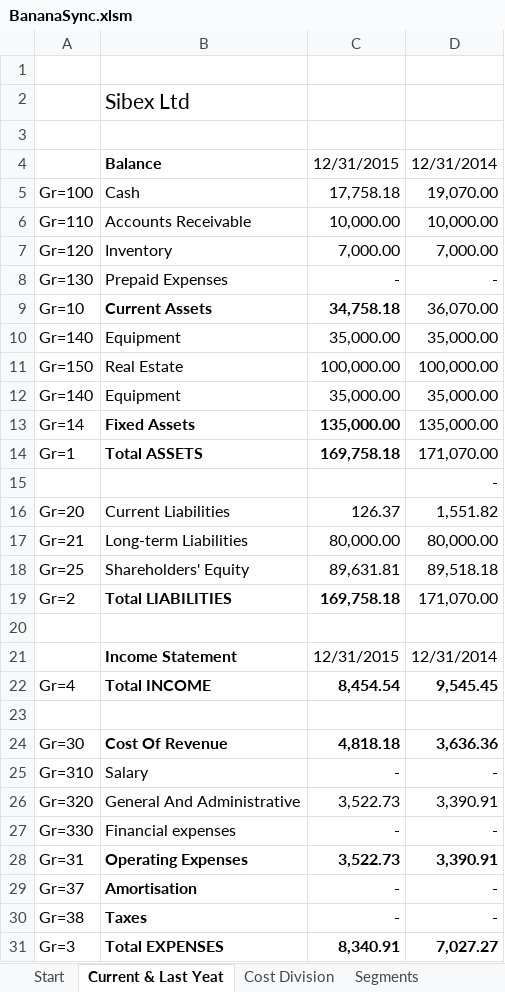
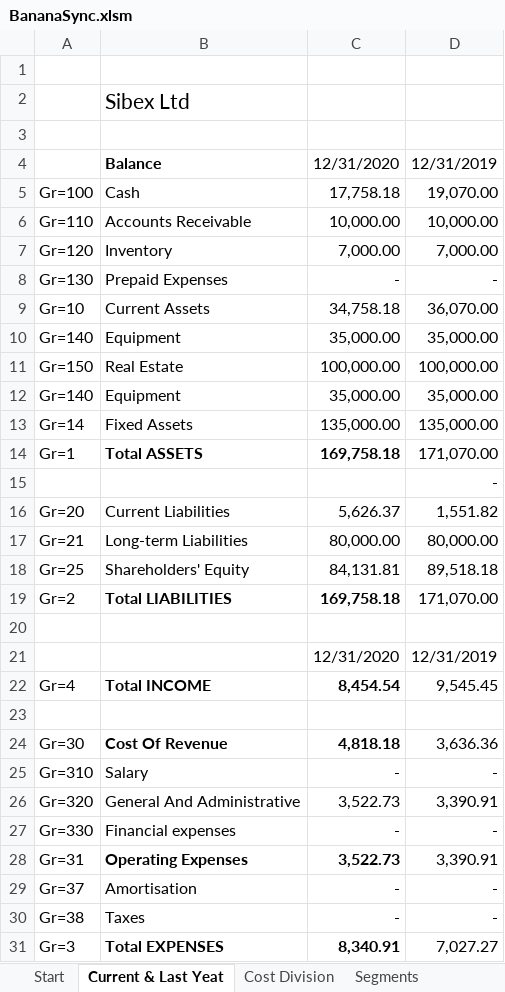
Before and after one commit to BananaAccounting/General, an Excel workbook: ExcelFunctions/BananaSync.xlsm, sheet Current & Last Yeat, drawn as a sheet; only a part is shown; values as stored, in another font and other column widths than the file's, no borders; removed rows and columns are numbered as before the commit, all else as after; the diff covers the shown part only; the diff names each change by its address in the sheet, - before the commit and + after, or states it on an @@ line.

```diff
--- a/ExcelFunctions/BananaSync.xlsm (sheet Current & Last Yeat)
+++ b/ExcelFunctions/BananaSync.xlsm (sheet Current & Last Yeat)
-C4: 12/31/2015
+C4: 12/31/2020
-D4: 12/31/2014
+D4: 12/31/2019
-B9:C9 bold: on
+B9:C9 bold: off
-B13:C13 bold: on
+B13:C13 bold: off
-C16: 126.37
+C16: 5,626.37
-C18: 89,631.81
+C18: 84,131.81
-row 21:  | Income Statement | 12/31/2015 | 12/31/2014
+row 21:  |  | 12/31/2020 | 12/31/2019
-D22 bold: on
+D22 bold: off
-D24 bold: on
+D24 bold: off
-D28 bold: on
+D28 bold: off
-B29:D30 bold: on
+B29:D30 bold: off
-D31 bold: on
+D31 bold: off
```
Also changed, not shown: cell formats elsewhere in this sheet, sheet Start, sheet Segments, sheet Cost Division, formulas that keep their value, charts or pictures, ExcelFunctions/BananaSyncUseAll.xlsm, 4 other files.
